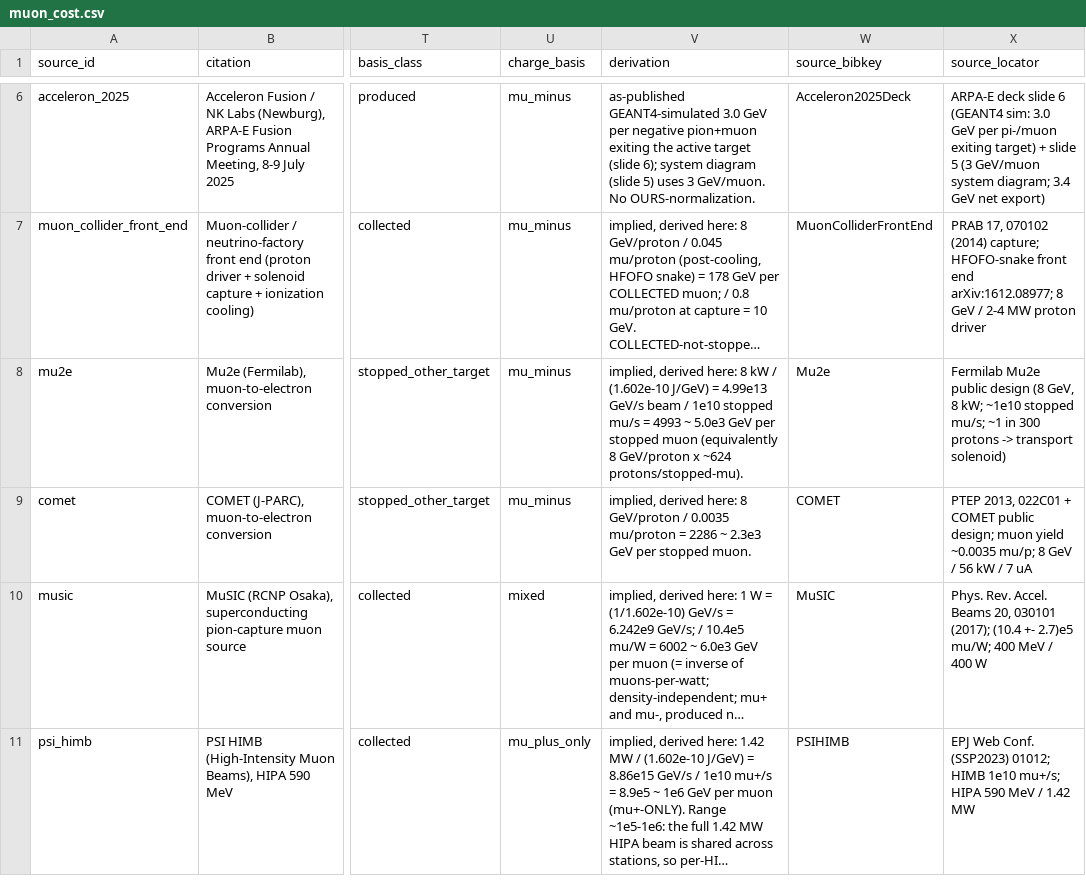
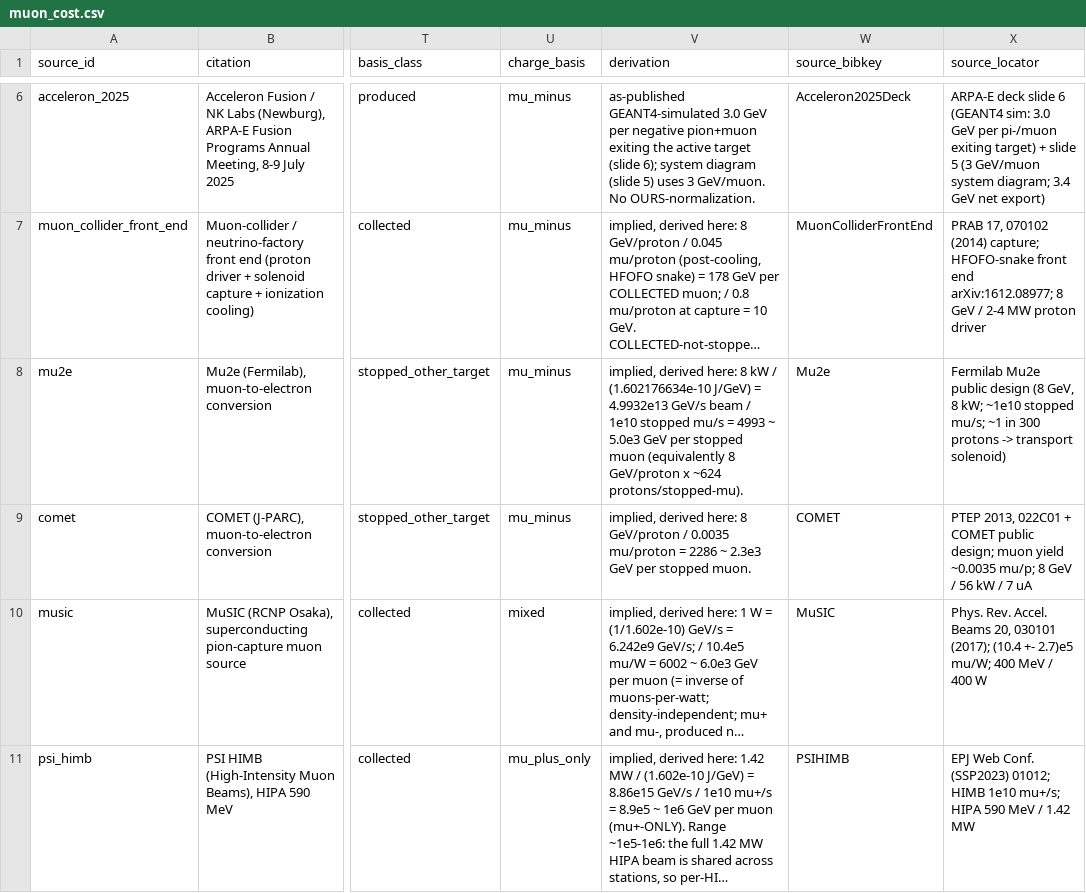
Before and after one commit to bryannasr4-gif/openmucf, a CSV file: openmucf/data/muon_cost.csv, drawn as a sheet; only a part is shown, gaps mark what is left out; long unchanged cells end in …; the diff names each change by its address in the sheet, - before the commit and + after, or states it on an @@ line.

Commit message:
Repair the notes that describe primaries, against the primaries
Four bibliography notes said things the papers do not.

- Jones 1986: the note attributed a temperature range of ~15-800 K to the paper. The paper
  states 20-500 K for its dtmu-formation fit and a 100-400 K comparison; 15 K and 800 K appear
  nowhere in it. It also recorded the full text as unverified, which acquisition retired: the
  final paragraph pins the record to a liquefied d-t target at c_t = 0.3. The bench case and
  the literature table carried the same two errors and are corrected with it. That case stays
  registered-and-not-run, because the paper states no (T, phi) for the record point.
- Suzuki 1987: "each row records copy_read = preprint-scan" is false for the rows attributed to
  another primary and for the rows whose isotope is unresolved. Scoped to the rows it is true
  of, in the note and in its verbatim twin in the dataset document.
- Bom 2005: the tt side-branch parameters were called acquisition-pending. The companion JINR
  preprint reports both, at one condition rather than in this ledger's normalization, which is
  what the ledger row itself already says; the note now says that instead.
- Dal Maso 2023: "title/vol/page/year already pinned the paper" -- volume and DOI were added by
  the same commit as the author correction, not before it.

Also: the mu2e derivation cell printed a rounded conversion constant and a rounded
intermediate, and its own arithmetic then divides to 4990. It now prints the exact constant
used everywhere else, which is the one the published 4993 follows from. 4993 does not move.
The manifest input hashes follow the CSV.

The benchmark status vocabulary is left alone and its meaning is stated where the enum is
defined: the label marks a case registered but not run, and the case says which of its inputs
is unpinned.

```diff
--- a/openmucf/data/muon_cost.csv
+++ b/openmucf/data/muon_cost.csv
-V8 (derivation): …kW / (1.602e-10 J/GeV) = 4.99e13 GeV/s beam…
+V8 (derivation): …kW / (1.602176634e-10 J/GeV) = 4.9932e13 GeV/s beam…
```
Also changed, not shown: 9 other files.
